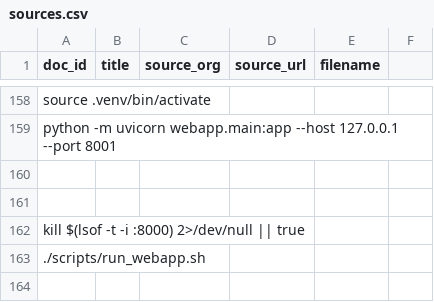
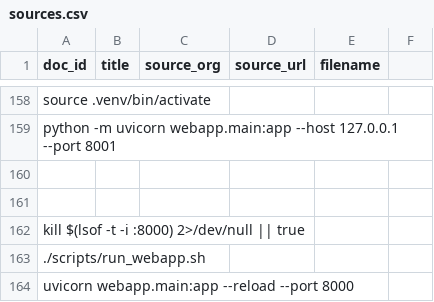
Before and after one commit to TahaHakim77778622/Rag-Maroc2, a CSV file: data/sources.csv, drawn as a sheet; only a part is shown, gaps mark what is left out.

```diff
--- a/data/sources.csv
+++ b/data/sources.csv
@@ -163 +163,2 @@ kill $(lsof -t -i :8000) 2>/dev/null || true
 ./scripts/run_webapp.sh
+ uvicorn webapp.main:app --reload --port 8000
```
Also changed, not shown: 5 other files.
